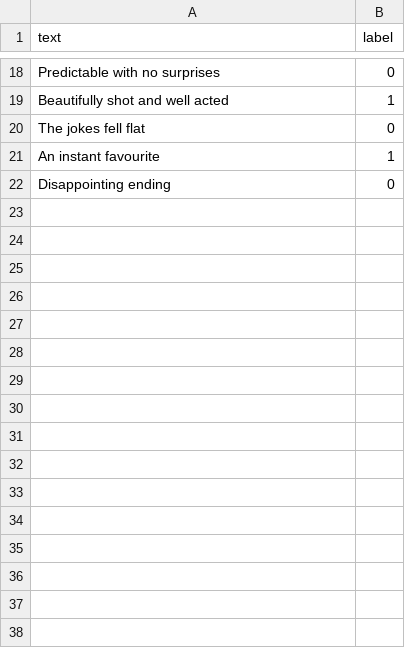
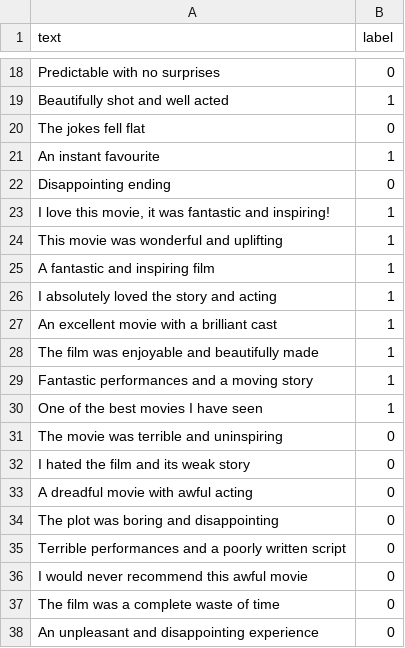
Before and after one commit to tajneenChowdhury/sentiment-analysis-project, a CSV file: data/sentiments.csv, drawn as a sheet; only a part is shown, gaps mark what is left out; the diff names each change by its address in the sheet, - before the commit and + after, or states it on an @@ line.

Commit message:
Improve sentiment training data and retrain model

```diff
--- a/data/sentiments.csv
+++ b/data/sentiments.csv
+row 23: I love this movie, it was fantastic and inspiring! | 1
+row 24: This movie was wonderful and uplifting | 1
+row 25: A fantastic and inspiring film | 1
+row 26: I absolutely loved the story and acting | 1
+row 27: An excellent movie with a brilliant cast | 1
+row 28: The film was enjoyable and beautifully made | 1
+row 29: Fantastic performances and a moving story | 1
+row 30: One of the best movies I have seen | 1
+row 31: The movie was terrible and uninspiring | 0
+row 32: I hated the film and its weak story | 0
+row 33: A dreadful movie with awful acting | 0
+row 34: The plot was boring and disappointing | 0
+row 35: Terrible performances and a poorly written script | 0
+row 36: I would never recommend this awful movie | 0
+row 37: The film was a complete waste of time | 0
+row 38: An unpleasant and disappointing experience | 0
```
Also changed, not shown: 1 other file.
